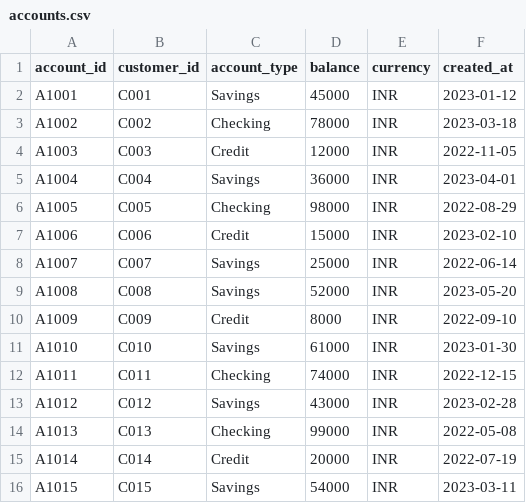
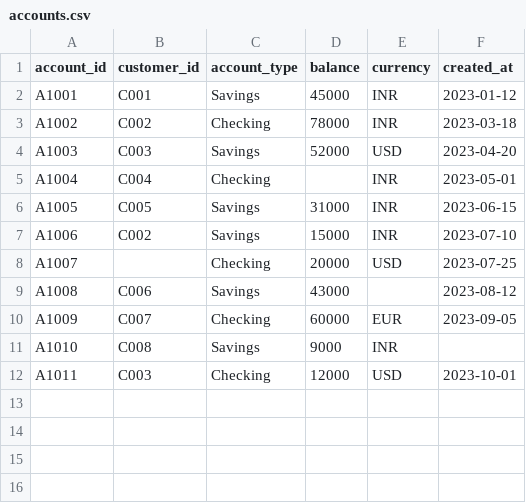
Before and after one commit to Er-shivam11/financial-fraud-agentic-system, a CSV file: data/accounts.csv, drawn as a sheet.

```diff
--- a/data/accounts.csv
+++ b/data/accounts.csv
@@ -3,14 +3,10 @@ A1001,C001,Savings,45000,INR,2023-01-12
 A1002,C002,Checking,78000,INR,2023-03-18
-A1003,C003,Credit,12000,INR,2022-11-05
-A1004,C004,Savings,36000,INR,2023-04-01
-A1005,C005,Checking,98000,INR,2022-08-29
-A1006,C006,Credit,15000,INR,2023-02-10
-A1007,C007,Savings,25000,INR,2022-06-14
-A1008,C008,Savings,52000,INR,2023-05-20
-A1009,C009,Credit,8000,INR,2022-09-10
-A1010,C010,Savings,61000,INR,2023-01-30
-A1011,C011,Checking,74000,INR,2022-12-15
-A1012,C012,Savings,43000,INR,2023-02-28
-A1013,C013,Checking,99000,INR,2022-05-08
-A1014,C014,Credit,20000,INR,2022-07-19
-A1015,C015,Savings,54000,INR,2023-03-11
+A1003,C003,Savings,52000,USD,2023-04-20
+A1004,C004,Checking,,INR,2023-05-01
+A1005,C005,Savings,31000,INR,2023-06-15
+A1006,C002,Savings,15000,INR,2023-07-10
+A1007,,Checking,20000,USD,2023-07-25
+A1008,C006,Savings,43000,,2023-08-12
+A1009,C007,Checking,60000,EUR,2023-09-05
+A1010,C008,Savings,9000,INR,
+A1011,C003,Checking,12000,USD,2023-10-01
```
Also changed, not shown: data/alerts_history.csv, data/customers.csv, 13 other files.
